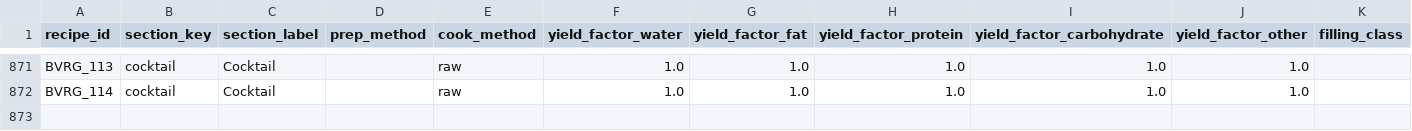
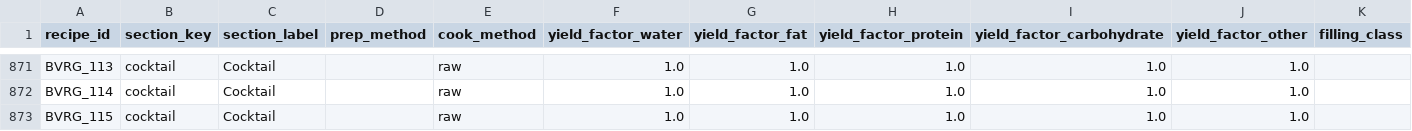
Before and after one commit to tlgeorgemailcom/daily-plate, a CSV file: recipes_v3/data/recipe_sections.csv, drawn as a sheet; only a part is shown, gaps mark what is left out; rows hold the shown columns only; the diff names each change by its address in the sheet, - before the commit and + after, or states it on an @@ line.

```diff
--- a/recipes_v3/data/recipe_sections.csv
+++ b/recipes_v3/data/recipe_sections.csv
+row 873: BVRG_115 | cocktail | Cocktail |  | raw | 1.0 | 1.0 | 1.0 | 1.0 | 1.0
```
Also changed, not shown: recipes_v3/data/recipe_ingredients.csv, recipes_v3/data/recipe_instructions.csv, 4 other files.
